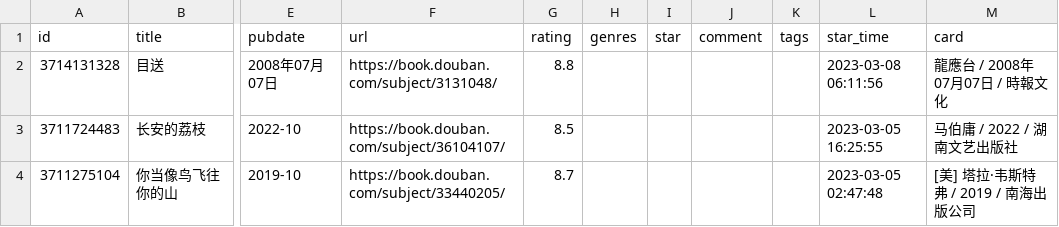
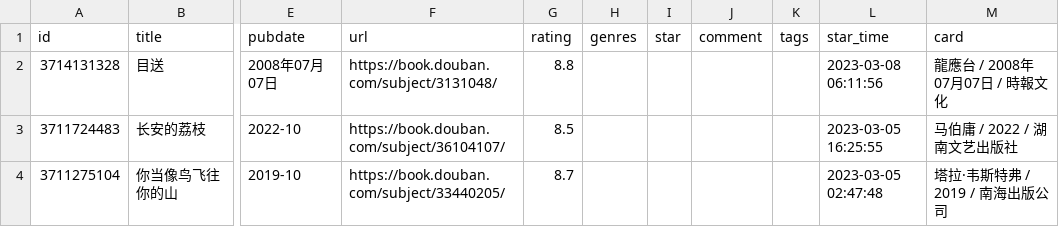
Before and after one commit to ihavenoideaa/hideaway-Pages, a CSV file: data/douban/wish/book.csv, drawn as a sheet; only a part is shown, gaps mark what is left out; the diff names each change by its address in the sheet, - before the commit and + after, or states it on an @@ line.

Commit message:
chore: update douban data

```diff
--- a/data/douban/wish/book.csv
+++ b/data/douban/wish/book.csv
-M4 (card): [美] 塔拉·韦斯特弗 / 2019 / 南海出版公司
+M4 (card): 塔拉·韦斯特弗 / 2019 / 南海出版公司
```
